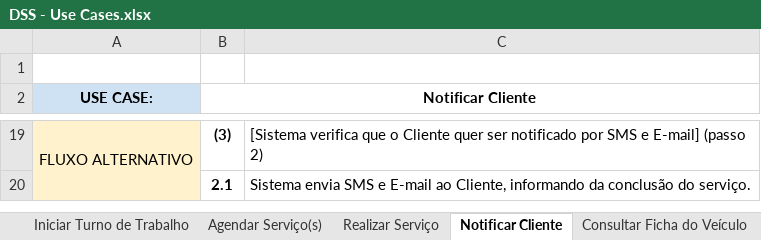
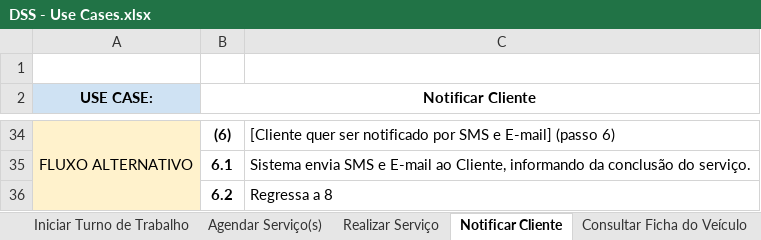
Before and after one commit to diogogmatos/trabalho-dss-grupo-05, an Excel workbook: modelação/DSS - Use Cases.xlsx, sheet Notificar Cliente, drawn as a sheet; only a part is shown, gaps mark what is left out; values as stored, in another font and other column widths than the file's, no borders; charts and pictures not drawn; addresses are those after the commit; the diff covers the shown part only; the diff names each change by its address in the sheet, - before the commit and + after, or states it on an @@ line.

```diff
--- a/modelação/DSS - Use Cases.xlsx (sheet Notificar Cliente)
+++ b/modelação/DSS - Use Cases.xlsx (sheet Notificar Cliente)
-B34 (Notificar Cliente): (3)
+B34 (Notificar Cliente): (6)
-C34: [Sistema verifica que o Cliente quer ser notificado por SMS e E-mail] (passo 2)
+C34: [Cliente quer ser notificado por SMS e E-mail] (passo 6)
-B35 (Notificar Cliente): 2.1
+B35 (Notificar Cliente): 6.1
+row 36:  | 6.2 | Regressa a 8
```
Also changed, not shown: 18 added rows, 3 removed rows and 7 edited cells elsewhere in this sheet, sheet Realizar Serviço, 1 other file.
